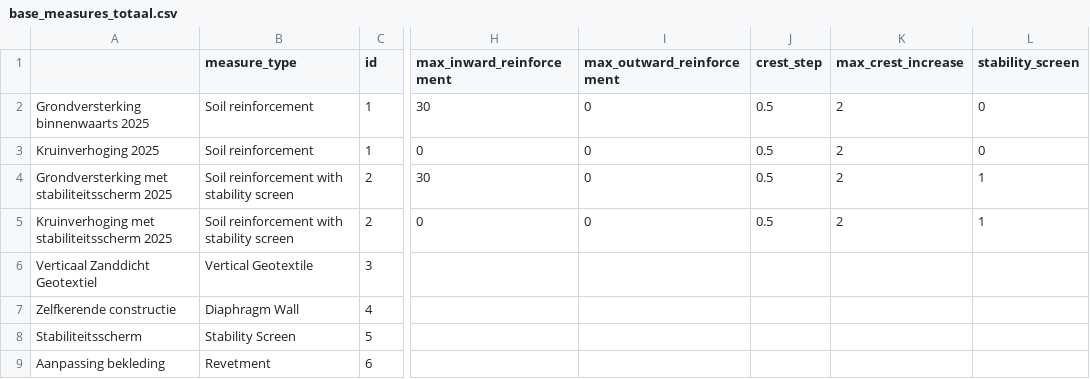
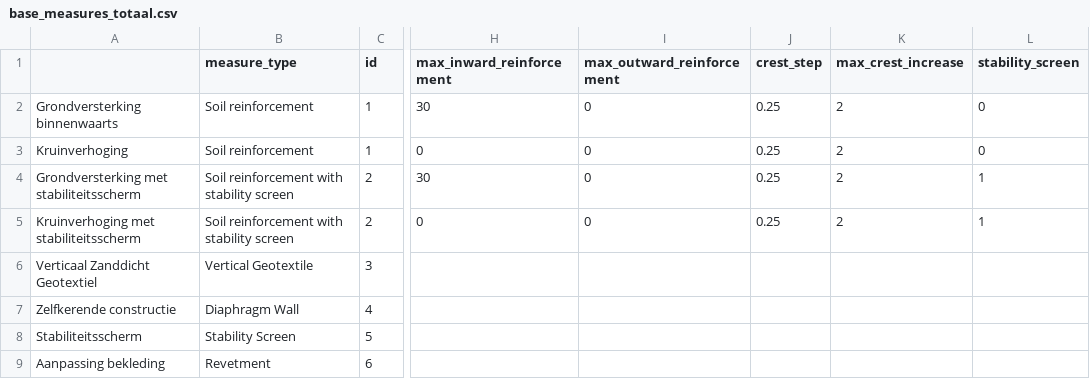
Before and after one commit to Deltares/VRSuiteUtils, a CSV file: preprocessing/generic_data/base_measures_totaal.csv, drawn as a sheet; only a part is shown, gaps mark what is left out; the diff names each change by its address in the sheet, - before the commit and + after, or states it on an @@ line.

Commit message:
fix: remove years in measure names + reduce dcrest to 25 cm

```diff
--- a/preprocessing/generic_data/base_measures_totaal.csv
+++ b/preprocessing/generic_data/base_measures_totaal.csv
-A2: Grondversterking binnenwaarts 2025
+A2: Grondversterking binnenwaarts
-J2:J5 (crest_step): 0.5
+J2:J5 (crest_step): 0.25
-A3: Kruinverhoging 2025
+A3: Kruinverhoging
-A4: Grondversterking met stabiliteitsscherm 2025
+A4: Grondversterking met stabiliteitsscherm
-A5: Kruinverhoging met stabiliteitsscherm 2025
+A5: Kruinverhoging met stabiliteitsscherm
```
Also changed, not shown: preprocessing/generic_data/base_measures.csv, preprocessing/generic_data/base_measures_revetment_selectie.csv.
